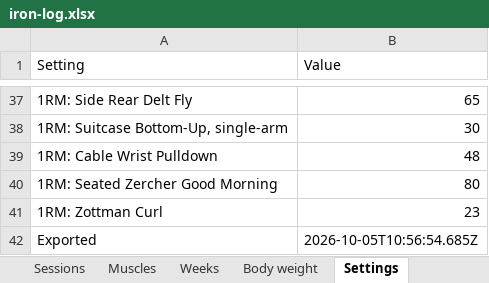
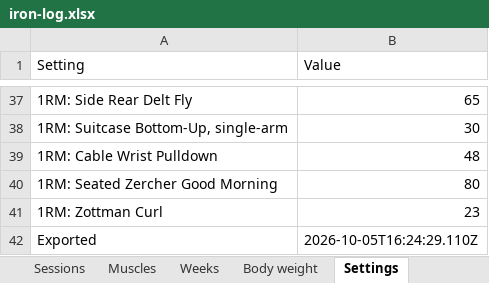
Before and after one commit to jacgit18/iron-log, an Excel workbook: iron-log.xlsx, sheet Settings, drawn as a sheet; only a part is shown, gaps mark what is left out; values as stored, in another font and other column widths than the file's, no borders; the diff names each change by its address in the sheet, - before the commit and + after, or states it on an @@ line.

```diff
--- a/iron-log.xlsx (sheet Settings)
+++ b/iron-log.xlsx (sheet Settings)
-B42 (Value): 2026-10-05T10:56:54.685Z
+B42 (Value): 2026-10-05T16:24:29.110Z
```
Also changed, not shown: 1 other file.
